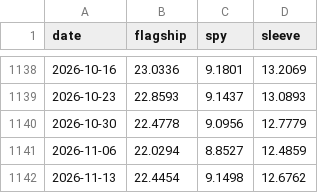
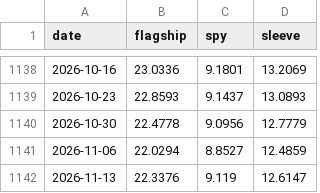
Before and after one commit to kerdoscapital/kerdos-site, a CSV file: flagship/equity.csv, drawn as a sheet; only a part is shown, gaps mark what is left out.

```diff
--- a/flagship/equity.csv
+++ b/flagship/equity.csv
@@ -1141,2 +1141,2 @@ date,flagship,spy,sleeve
 2026-11-06,22.0294,8.8527,12.4859
-2026-11-13,22.4454,9.1498,12.6762
+2026-11-13,22.3376,9.119,12.6147
```
Also changed, not shown: flagship/history.csv, opts/history.csv, 18 other files.
